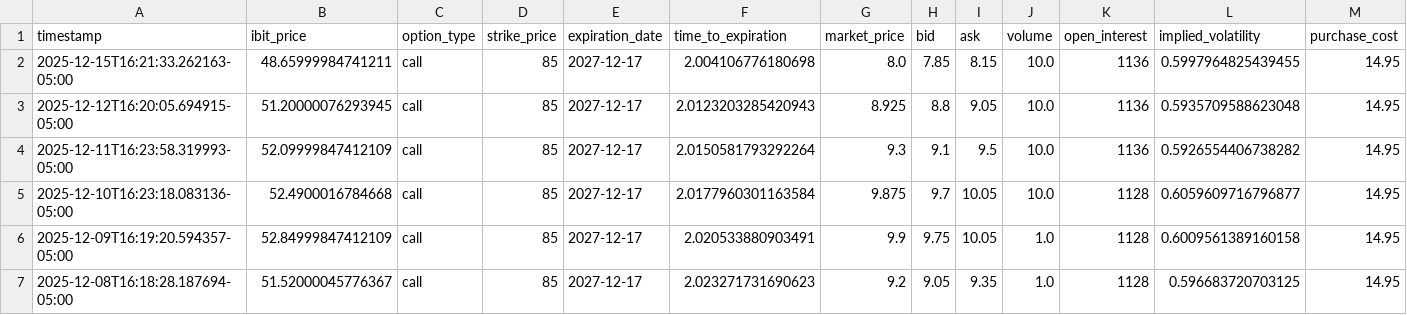
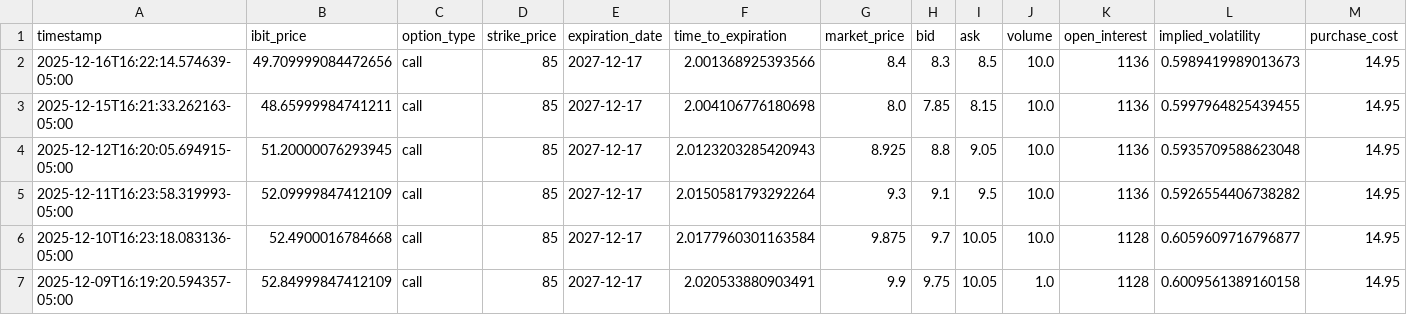
Before and after one commit to analytics-01/analytics-01.github.io, a CSV file: docs/projects/IBIT_Call_Monitor/data/ibit_calls.csv, drawn as a sheet; only a part is shown; the shorter side is filled out with more unchanged rows; rows hold the shown columns only; the diff names each change by its address in the sheet, - before the commit and + after, or states it on an @@ line.

```diff
--- a/docs/projects/IBIT_Call_Monitor/data/ibit_calls.csv
+++ b/docs/projects/IBIT_Call_Monitor/data/ibit_calls.csv
+row 2: 2025-12-16T16:22:14.574639-05:00 | 49.709999084472656 | call | 85 | 2027-12-17 | 2.001368925393566 | 8.4 | 8.3 | 8.5 | 10.0 | 1136 | 0.5989419989013673 | 14.95
```
Also changed, not shown: projects/IBIT_Call_Monitor/data/ibit_calls.csv.
